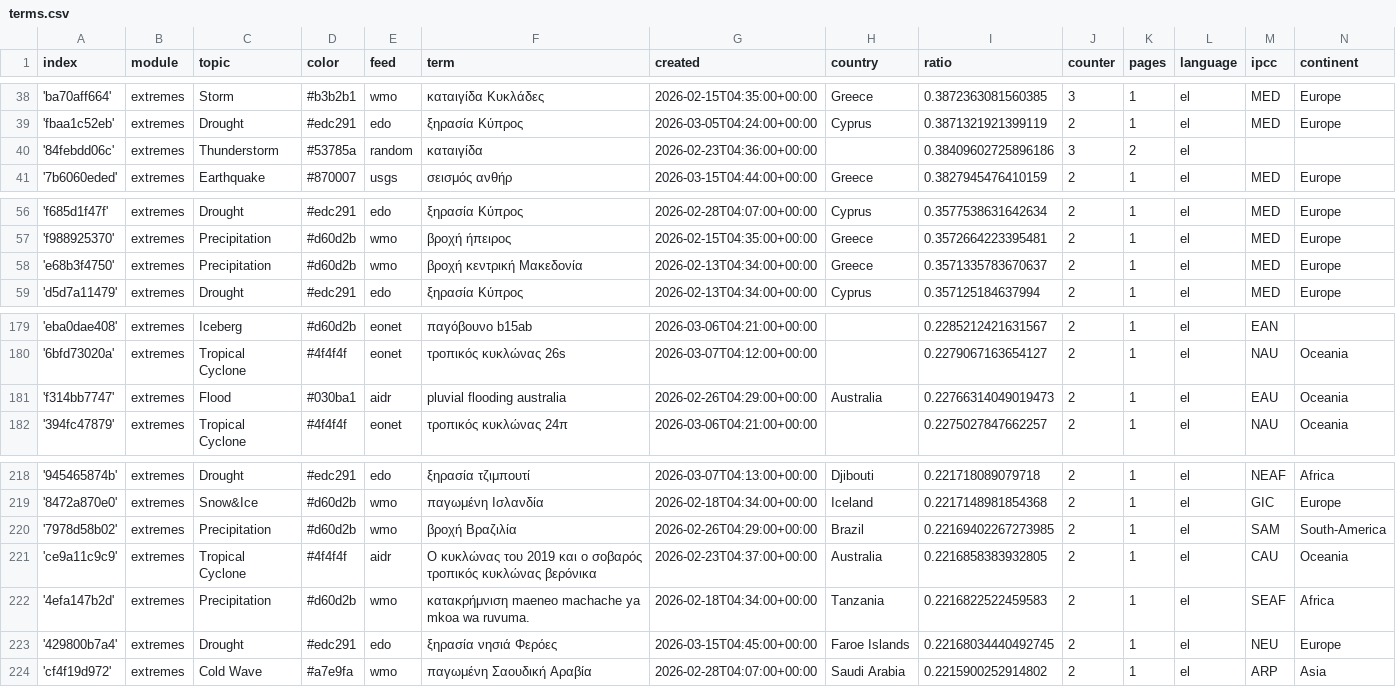
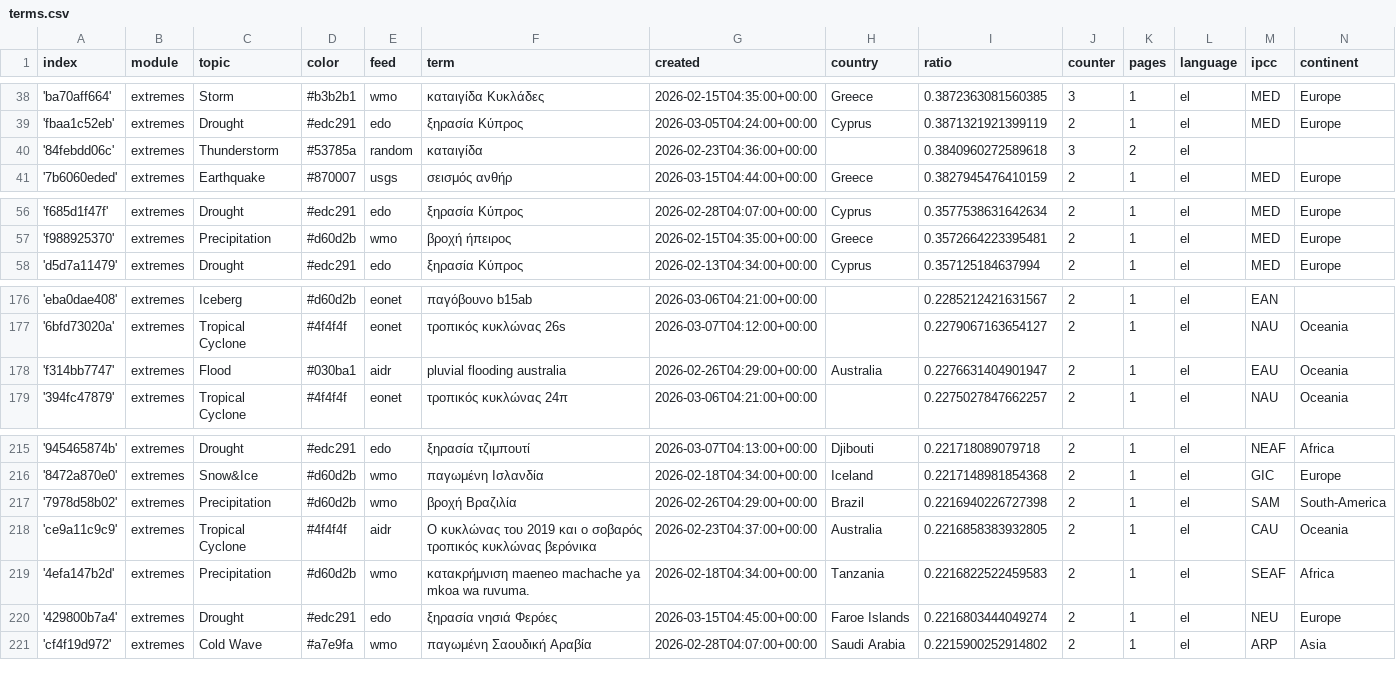
Before and after one commit to kamic-news/dutchExtremes, a CSV file: terms.csv, drawn as a sheet; only a part is shown, gaps mark what is left out; the diff covers the shown part only.

```diff
--- a/terms.csv
+++ b/terms.csv
@@ -39,3 +39,3 @@ index,module,topic,color,feed,term,created,country,ratio,counter,pages,language,
 'fbaa1c52eb',extremes,Drought,#edc291,edo,ξηρασία Κύπρος,2026-03-05T04:24:00+00:00,Cyprus,0.3871321921399119,2,1,el,MED,Europe
-'84febdd06c',extremes,Thunderstorm,#53785a,random,καταιγίδα,2026-02-23T04:36:00+00:00,,0.38409602725896186,3,2,el,,
+'84febdd06c',extremes,Thunderstorm,#53785a,random,καταιγίδα,2026-02-23T04:36:00+00:00,,0.3840960272589618,3,2,el,,
 '7b6060eded',extremes,Earthquake,#870007,usgs,σεισμός ανθήρ,2026-03-15T04:44:00+00:00,Greece,0.3827945476410159,2,1,el,MED,Europe
@@ -57,3 +57,2 @@ index,module,topic,color,feed,term,created,country,ratio,counter,pages,language,
 'f988925370',extremes,Precipitation,#d60d2b,wmo,βροχή ήπειρος,2026-02-15T04:35:00+00:00,Greece,0.3572664223395481,2,1,el,MED,Europe
-'e68b3f4750',extremes,Precipitation,#d60d2b,wmo,βροχή κεντρική Μακεδονία,2026-02-13T04:34:00+00:00,Greece,0.3571335783670637,2,1,el,MED,Europe
 'd5d7a11479',extremes,Drought,#edc291,edo,ξηρασία Κύπρος,2026-02-13T04:34:00+00:00,Cyprus,0.357125184637994,2,1,el,MED,Europe
@@ -180,3 +177,3 @@ index,module,topic,color,feed,term,created,country,ratio,counter,pages,language,
 '6bfd73020a',extremes,Tropical Cyclone,#4f4f4f,eonet,τροπικός κυκλώνας 26s,2026-03-07T04:12:00+00:00,,0.2279067163654127,2,1,el,NAU,Oceania
-'f314bb7747',extremes,Flood,#030ba1,aidr,pluvial flooding australia,2026-02-26T04:29:00+00:00,Australia,0.22766314049019473,2,1,el,EAU,Oceania
+'f314bb7747',extremes,Flood,#030ba1,aidr,pluvial flooding australia,2026-02-26T04:29:00+00:00,Australia,0.2276631404901947,2,1,el,EAU,Oceania
 '394fc47879',extremes,Tropical Cyclone,#4f4f4f,eonet,τροπικός κυκλώνας 24π,2026-03-06T04:21:00+00:00,,0.2275027847662257,2,1,el,NAU,Oceania
@@ -219,6 +216,6 @@ index,module,topic,color,feed,term,created,country,ratio,counter,pages,language,
 '8472a870e0',extremes,Snow&Ice,#d60d2b,wmo,παγωμένη Ισλανδία,2026-02-18T04:34:00+00:00,Iceland,0.2217148981854368,2,1,el,GIC,Europe
-'7978d58b02',extremes,Precipitation,#d60d2b,wmo,βροχή Βραζιλία,2026-02-26T04:29:00+00:00,Brazil,0.22169402267273985,2,1,el,SAM,South-America
+'7978d58b02',extremes,Precipitation,#d60d2b,wmo,βροχή Βραζιλία,2026-02-26T04:29:00+00:00,Brazil,0.2216940226727398,2,1,el,SAM,South-America
 'ce9a11c9c9',extremes,Tropical Cyclone,#4f4f4f,aidr,Ο κυκλώνας του 2019 και ο σοβαρός τροπικός κυκλώνας βερόνικα,2026-02-23T04:37:00+00:00,Australia,0.2216858383932805,2,1,el,CAU,Oceania
 '4efa147b2d',extremes,Precipitation,#d60d2b,wmo,κατακρήμνιση maeneo machache ya mkoa wa ruvuma.,2026-02-18T04:34:00+00:00,Tanzania,0.2216822522459583,2,1,el,SEAF,Africa
-'429800b7a4',extremes,Drought,#edc291,edo,ξηρασία νησιά Φερόες,2026-03-15T04:45:00+00:00,Faroe Islands,0.22168034440492745,2,1,el,NEU,Europe
+'429800b7a4',extremes,Drought,#edc291,edo,ξηρασία νησιά Φερόες,2026-03-15T04:45:00+00:00,Faroe Islands,0.2216803444049274,2,1,el,NEU,Europe
 'cf4f19d972',extremes,Cold Wave,#a7e9fa,wmo,παγωμένη Σαουδική Αραβία,2026-02-28T04:07:00+00:00,Saudi Arabia,0.2215900252914802,2,1,el,ARP,Asia
```
Also changed, not shown: 3 added rows, 3 removed rows and 2 edited cells elsewhere in this file, cxsv/news_2026_03.csv.
